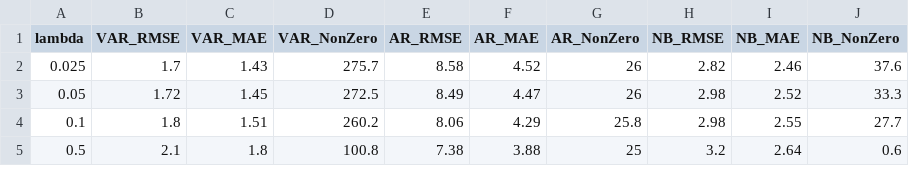
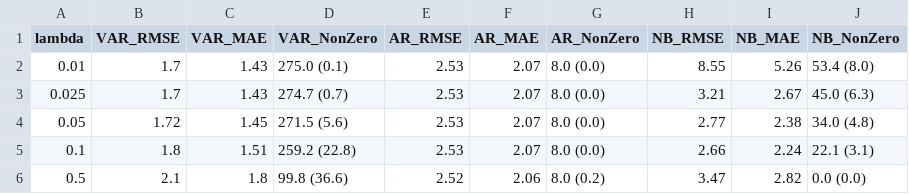
Before and after one commit to hanmacrad2/MpoxTimeSeriesForecastingSD, a CSV file: results/Supplementary_lambda_sensitivity.csv, drawn as a sheet; only a part is shown; the diff covers the shown part only.

```diff
--- a/results/Supplementary_lambda_sensitivity.csv
+++ b/results/Supplementary_lambda_sensitivity.csv
@@ -1,5 +1,6 @@
 "lambda","VAR_RMSE","VAR_MAE","VAR_NonZero","AR_RMSE","AR_MAE","AR_NonZero","NB_RMSE","NB_MAE","NB_NonZero"
-0.025,1.7,1.43,275.7,8.58,4.52,26,2.82,2.46,37.6
-0.05,1.72,1.45,272.5,8.49,4.47,26,2.98,2.52,33.3
-0.1,1.8,1.51,260.2,8.06,4.29,25.8,2.98,2.55,27.7
-0.5,2.1,1.8,100.8,7.38,3.88,25,3.2,2.64,0.6
+0.01,1.7,1.43,"275.0 (0.1)",2.53,2.07,"8.0 (0.0)",8.55,5.26,"53.4 (8.0)"
+0.025,1.7,1.43,"274.7 (0.7)",2.53,2.07,"8.0 (0.0)",3.21,2.67,"45.0 (6.3)"
+0.05,1.72,1.45,"271.5 (5.6)",2.53,2.07,"8.0 (0.0)",2.77,2.38,"34.0 (4.8)"
+0.1,1.8,1.51,"259.2 (22.8)",2.53,2.07,"8.0 (0.0)",2.66,2.24,"22.1 (3.1)"
+0.5,2.1,1.8,"99.8 (36.6)",2.52,2.06,"8.0 (0.2)",3.47,2.82,"0.0 (0.0)"
```
Also changed, not shown: 33 edited cells elsewhere in this file, results/Supplementary_lambda_sensitivity_detail.csv, 19 other files.
